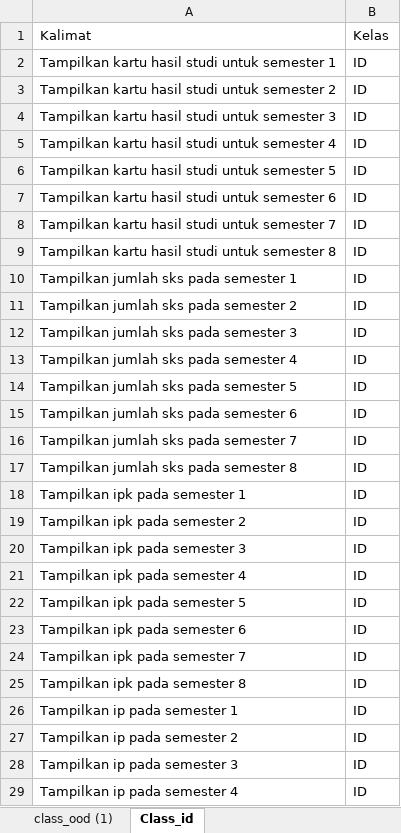
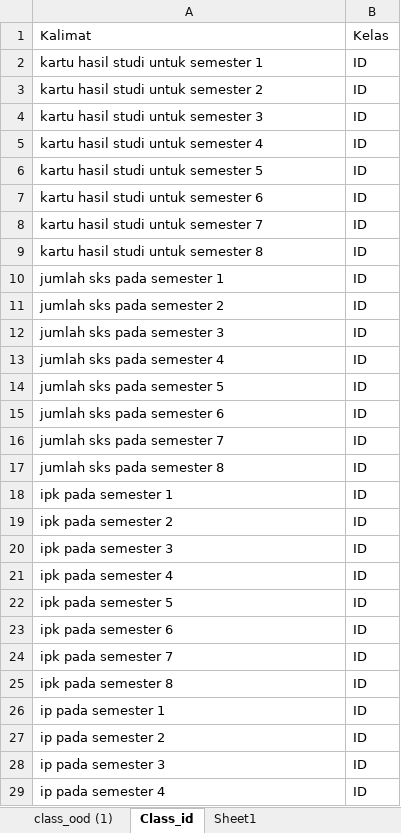
Before and after one commit to FebykAlekSatria/Detection_OOD, an Excel workbook: Dataset/Dataset sementara.xlsx, sheet Class_id, drawn as a sheet; only a part is shown; values as stored, in another font and other column widths than the file's, no borders; the diff covers the shown part only; the diff names each change by its address in the sheet, - before the commit and + after, or states it on an @@ line.

```diff
--- a/Dataset/Dataset sementara.xlsx (sheet Class_id)
+++ b/Dataset/Dataset sementara.xlsx (sheet Class_id)
+sheet tab: Sheet1
-A2: Tampilkan kartu hasil studi untuk semester 1
+A2: kartu hasil studi untuk semester 1
-A3: Tampilkan kartu hasil studi untuk semester 2
+A3: kartu hasil studi untuk semester 2
-A4: Tampilkan kartu hasil studi untuk semester 3
+A4: kartu hasil studi untuk semester 3
-A5: Tampilkan kartu hasil studi untuk semester 4
+A5: kartu hasil studi untuk semester 4
-A6: Tampilkan kartu hasil studi untuk semester 5
+A6: kartu hasil studi untuk semester 5
-A7: Tampilkan kartu hasil studi untuk semester 6
+A7: kartu hasil studi untuk semester 6
-A8: Tampilkan kartu hasil studi untuk semester 7
+A8: kartu hasil studi untuk semester 7
-A9: Tampilkan kartu hasil studi untuk semester 8
+A9: kartu hasil studi untuk semester 8
-A10: Tampilkan jumlah sks pada semester 1
+A10: jumlah sks pada semester 1
-A11: Tampilkan jumlah sks pada semester 2
+A11: jumlah sks pada semester 2
-A12: Tampilkan jumlah sks pada semester 3
+A12: jumlah sks pada semester 3
-A13: Tampilkan jumlah sks pada semester 4
+A13: jumlah sks pada semester 4
-A14: Tampilkan jumlah sks pada semester 5
+A14: jumlah sks pada semester 5
-A15: Tampilkan jumlah sks pada semester 6
+A15: jumlah sks pada semester 6
-A16: Tampilkan jumlah sks pada semester 7
+A16: jumlah sks pada semester 7
-A17: Tampilkan jumlah sks pada semester 8
+A17: jumlah sks pada semester 8
-A18: Tampilkan ipk pada semester 1
+A18: ipk pada semester 1
-A19: Tampilkan ipk pada semester 2
+A19: ipk pada semester 2
-A20: Tampilkan ipk pada semester 3
+A20: ipk pada semester 3
-A21: Tampilkan ipk pada semester 4
+A21: ipk pada semester 4
-A22: Tampilkan ipk pada semester 5
+A22: ipk pada semester 5
-A23: Tampilkan ipk pada semester 6
+A23: ipk pada semester 6
-A24: Tampilkan ipk pada semester 7
+A24: ipk pada semester 7
-A25: Tampilkan ipk pada semester 8
+A25: ipk pada semester 8
-A26: Tampilkan ip pada semester 1
+A26: ip pada semester 1
-A27: Tampilkan ip pada semester 2
+A27: ip pada semester 2
-A28: Tampilkan ip pada semester 3
+A28: ip pada semester 3
-A29: Tampilkan ip pada semester 4
+A29: ip pada semester 4
```
Also changed, not shown: 101 edited cells elsewhere in this sheet, 4 other files.
